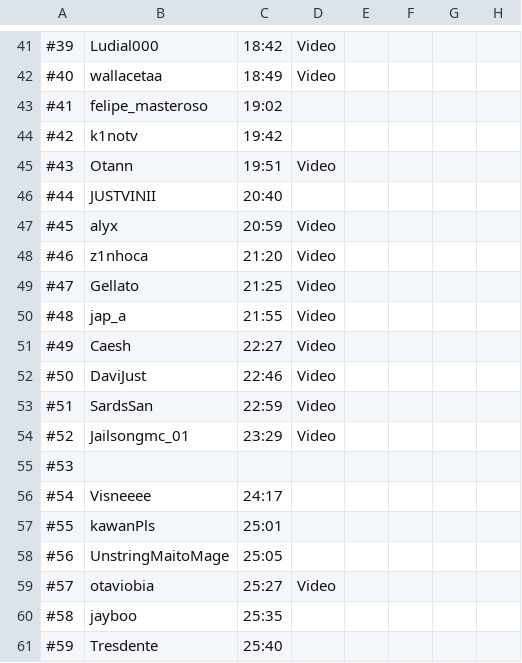
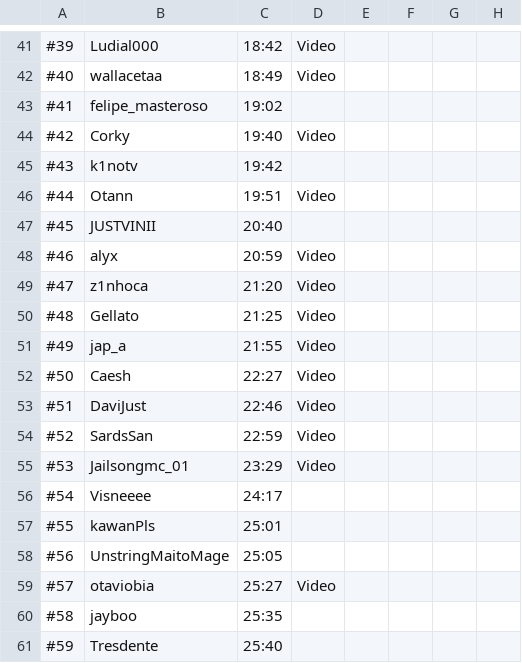
Before and after one commit to MCSR-Brasil/MCSR-hub, a CSV file: tabela.csv, drawn as a sheet; only a part is shown, gaps mark what is left out; the diff covers the shown part only; the diff names each change by its address in the sheet, - before the commit and + after, or states it on an @@ line.

```diff
--- a/tabela.csv
+++ b/tabela.csv
-B44: k1notv
+B44: Corky
-C44: 19:42
+C44: 19:40
-D44: (empty)
+D44: Video
-B45: Otann
+B45: k1notv
-C45: 19:51
+C45: 19:42
-D45: Video
+D45: (empty)
-B46: JUSTVINII
+B46: Otann
-C46: 20:40
+C46: 19:51
-D46: (empty)
+D46: Video
-B47: alyx
+B47: JUSTVINII
-C47: 20:59
+C47: 20:40
-D47: Video
+D47: (empty)
-B48: z1nhoca
+B48: alyx
-C48: 21:20
+C48: 20:59
-B49: Gellato
+B49: z1nhoca
-C49: 21:25
+C49: 21:20
-B50: jap_a
+B50: Gellato
-C50: 21:55
+C50: 21:25
-B51: Caesh
+B51: jap_a
-C51: 22:27
+C51: 21:55
-B52: DaviJust
+B52: Caesh
-C52: 22:46
+C52: 22:27
-B53: SardsSan
+B53: DaviJust
-C53: 22:59
+C53: 22:46
-B54: Jailsongmc_01
+B54: SardsSan
-C54: 23:29
+C54: 22:59
-B55: (empty)
+B55: Jailsongmc_01
-C55: (empty)
+C55: 23:29
-D55: (empty)
+D55: Video
```
Also changed, not shown: 85 edited cells elsewhere in this file.
